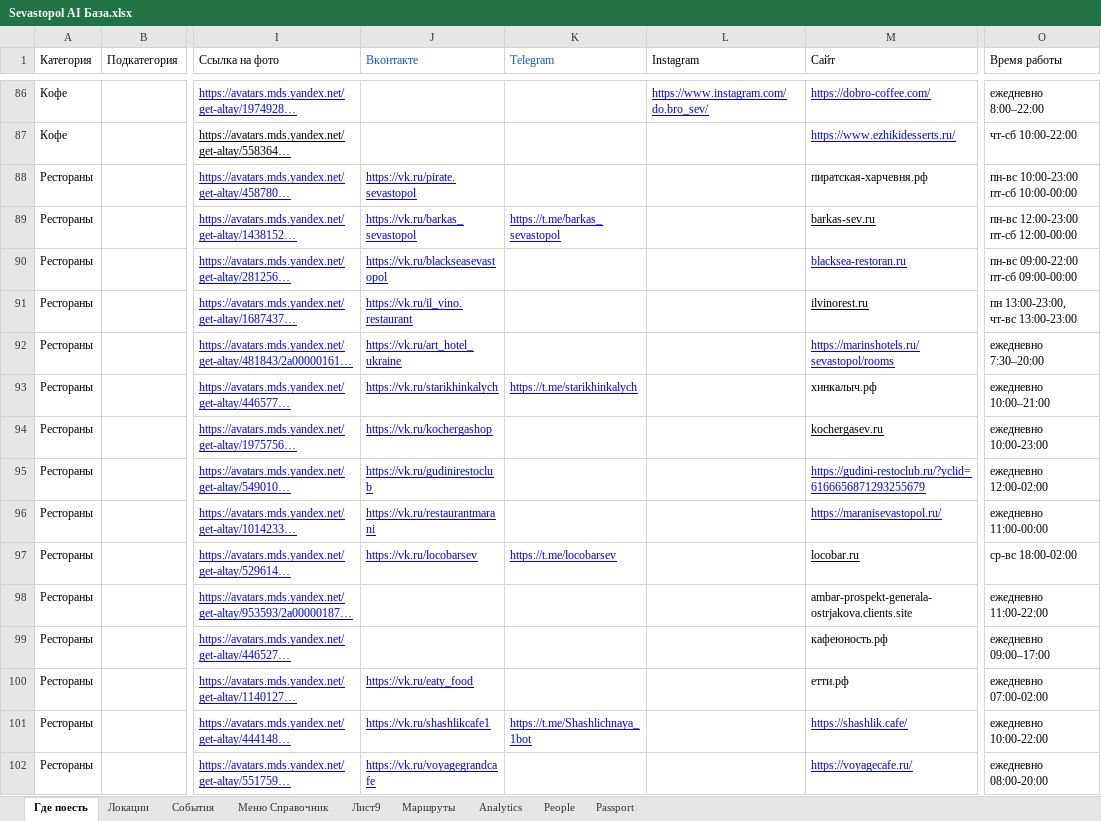
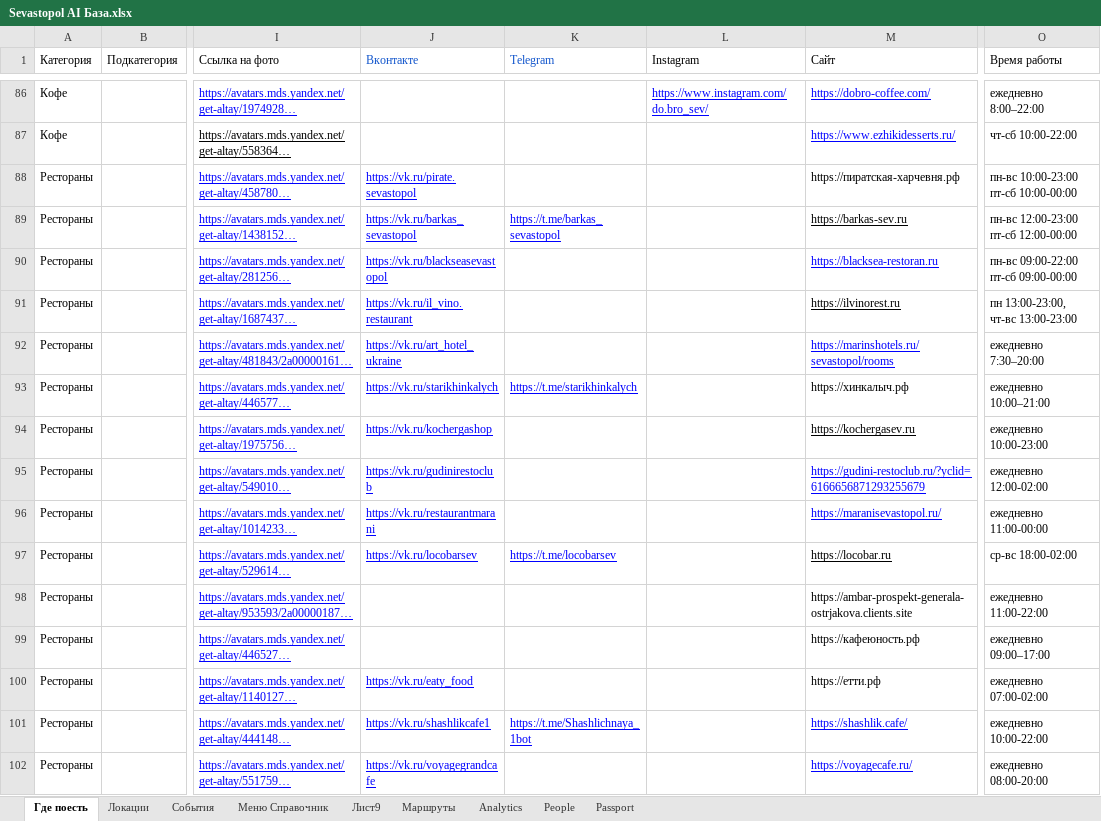
Before and after one commit to Yurich-citycode/SevastopolAIbot, an Excel workbook: Sevastopol AI База.xlsx, sheet Где поесть, drawn as a sheet; only a part is shown, gaps mark what is left out; long unchanged cells end in …; values as stored, in another font and other column widths than the file's, no borders; charts and pictures not drawn; the diff covers the shown part only; the diff names each change by its address in the sheet, - before the commit and + after, or states it on an @@ line.

```diff
--- a/Sevastopol AI База.xlsx (sheet Где поесть)
+++ b/Sevastopol AI База.xlsx (sheet Где поесть)
-J1: Bконтакте
+J1: Вконтакте
-O1: Bремя работы
+O1: Время работы
-M88 (Сайт): пиратская-харчевня.рф
+M88 (Сайт): https://пиратская-харчевня.рф
-M89 (Сайт): barkas-sev.ru
+M89 (Сайт): https://barkas-sev.ru
-M90 (Сайт): blacksea-restoran.ru
+M90 (Сайт): https://blacksea-restoran.ru
-M91 (Сайт): ilvinorest.ru
+M91 (Сайт): https://ilvinorest.ru
-M93 (Сайт): хинкалыч.рф
+M93 (Сайт): https://хинкалыч.рф
-M94 (Сайт): kochergasev.ru
+M94 (Сайт): https://kochergasev.ru
-M97 (Сайт): locobar.ru
+M97 (Сайт): https://locobar.ru
-M98 (Сайт): ambar-prospekt-generala-ostrjakova.clients.site
+M98 (Сайт): https://ambar-prospekt-generala-ostrjakova.clients.site
-M99 (Сайт): кафеюность.рф
+M99 (Сайт): https://кафеюность.рф
-M100 (Сайт): етти.рф
+M100 (Сайт): https://етти.рф
```
Also changed, not shown: 69 edited cells elsewhere in this sheet, sheet События, charts or pictures, Sevastopol AI Архив событий.xlsx, 6 other files.
